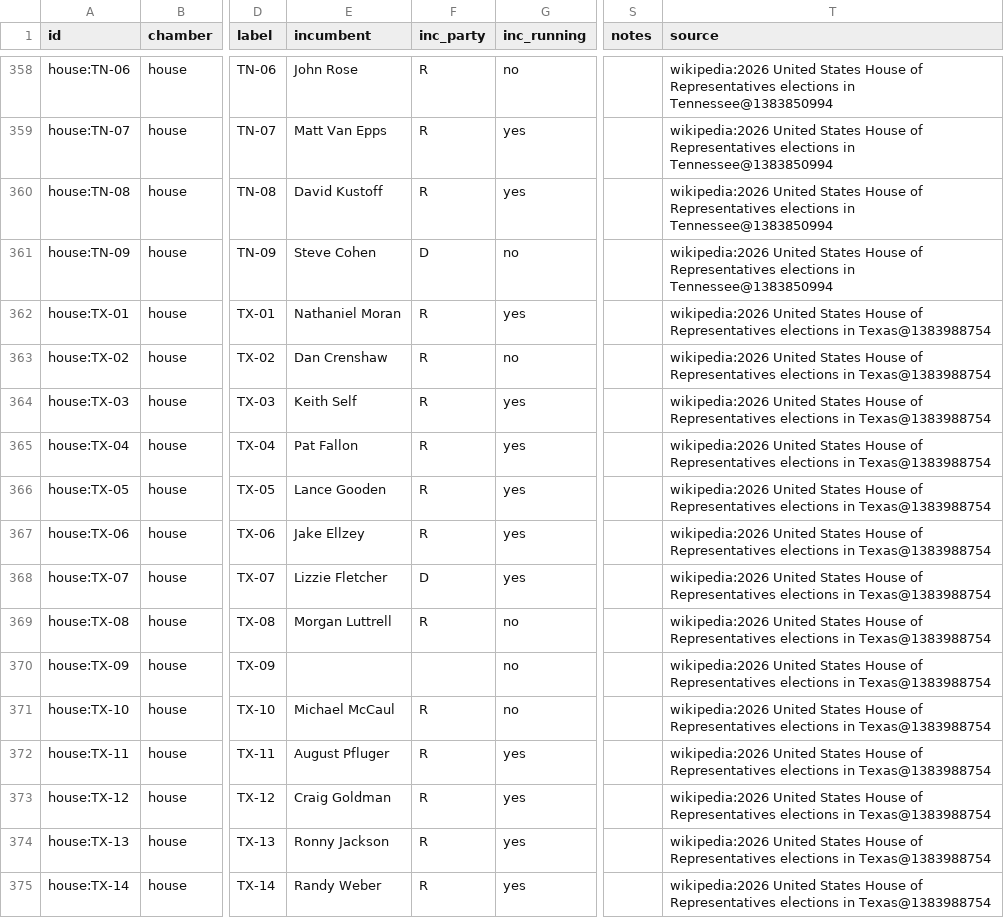
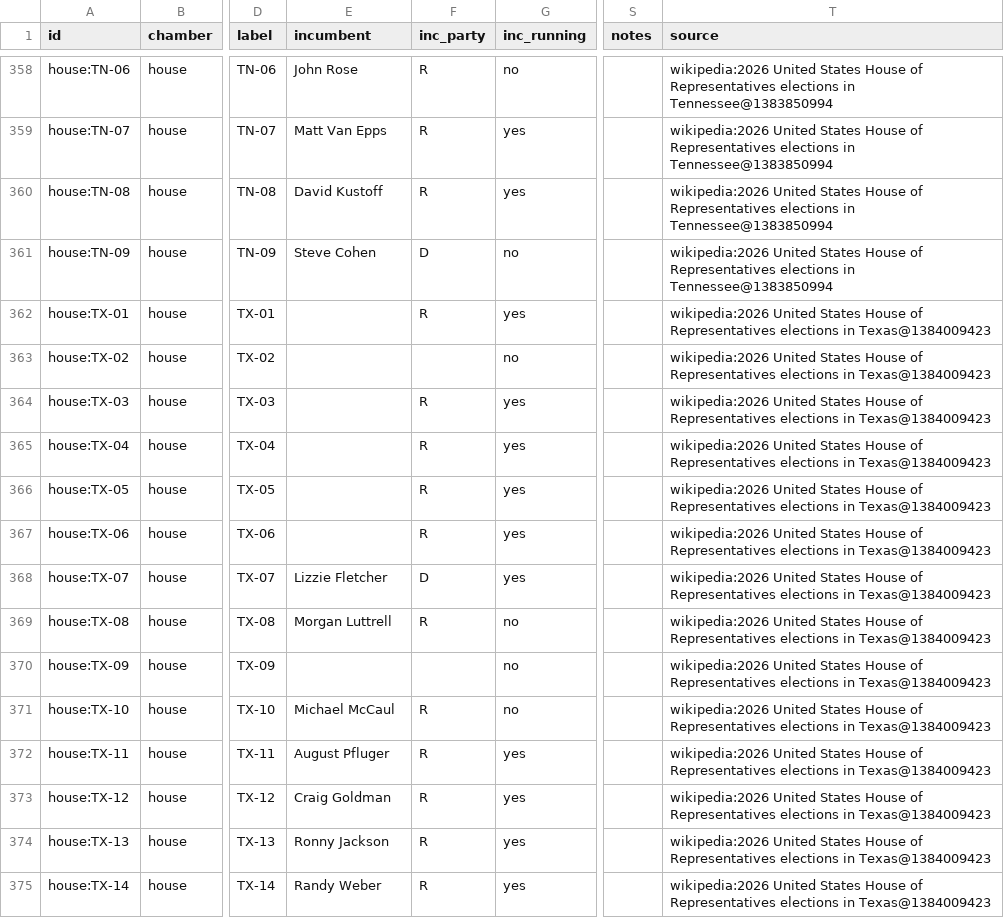
Before and after one commit to KaraZajac/MIDTERMS2026, a CSV file: data/races/house.csv, drawn as a sheet; only a part is shown, gaps mark what is left out; the diff covers the shown part only; the diff names each change by its address in the sheet, - before the commit and + after, or states it on an @@ line.

```diff
--- a/data/races/house.csv
+++ b/data/races/house.csv
-E362 (incumbent): Nathaniel Moran
+E362 (incumbent): (empty)
-T362:T375 (source): …elections in Texas@1383988754
+T362:T375 (source): …elections in Texas@1384009423
-E363 (incumbent): Dan Crenshaw
+E363 (incumbent): (empty)
-F363 (inc_party): R
+F363 (inc_party): (empty)
-E364 (incumbent): Keith Self
+E364 (incumbent): (empty)
-E365 (incumbent): Pat Fallon
+E365 (incumbent): (empty)
-E366 (incumbent): Lance Gooden
+E366 (incumbent): (empty)
-E367 (incumbent): Jake Ellzey
+E367 (incumbent): (empty)
```
Also changed, not shown: 26 edited cells elsewhere in this file, data/polls/races.csv, data/races/governor.csv, 9 other files.
